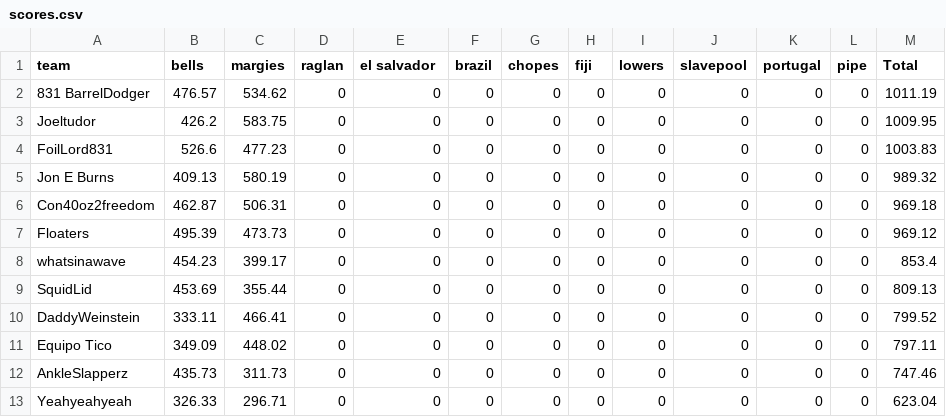
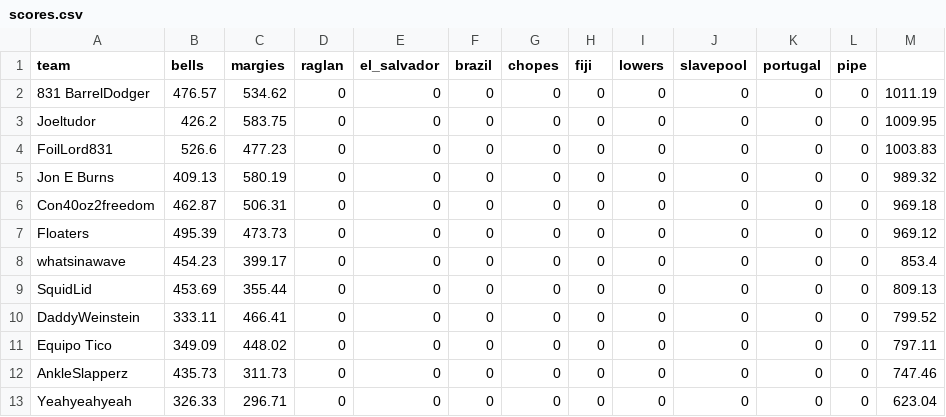
Before and after one commit to parkerwood10/Metakookverse, a CSV file: scores.csv, drawn as a sheet.

Commit message:
Fix column names in scores.csv
Updated column names in scores.csv to replace spaces with underscores.

```diff
--- a/scores.csv
+++ b/scores.csv
@@ -1,2 +1,2 @@
-team,bells,margies,raglan,el salvador,brazil,chopes ,fiji,lowers,slavepool,portugal,pipe,Total
+team,bells,margies,raglan,el_salvador,brazil,chopes,fiji,lowers,slavepool,portugal,pipe
 831 BarrelDodger,476.57,534.62,0,0,0,0,0,0,0,0,0,1011.19
```
